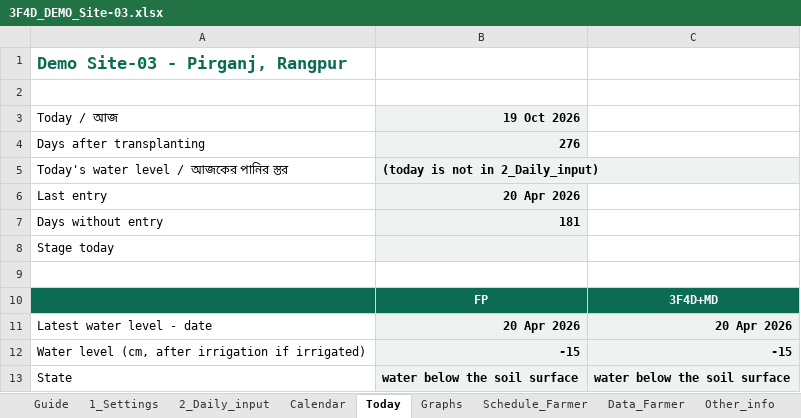
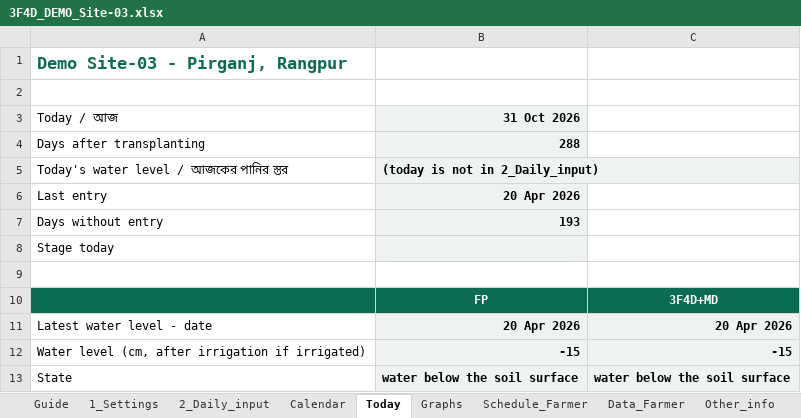
Before and after one commit to akamiyat-cyber/ati-monitor, an Excel workbook: viewer/demo/3F4D_DEMO_Site-03.xlsx, sheet Today, drawn as a sheet; only a part is shown; values as stored, in another font and other column widths than the file's, no borders; conditional formats not drawn; the diff names each change by its address in the sheet, - before the commit and + after, or states it on an @@ line.

```diff
--- a/viewer/demo/3F4D_DEMO_Site-03.xlsx (sheet Today)
+++ b/viewer/demo/3F4D_DEMO_Site-03.xlsx (sheet Today)
-B3: 19 Oct 2026
+B3: 31 Oct 2026
-B4 (31 Oct 2026): 276
+B4 (31 Oct 2026): 288
-B7 (31 Oct 2026): 181
+B7 (31 Oct 2026): 193
```
Also changed, not shown: sheet 2_Daily_input, sheet Guide, sheet pull-down list, formulas that keep their value, charts or pictures, 3F4D_Water_Monitor_Sheet_DEMO.xlsx, 3F4D_Water_Monitor_Sheet_TEMPLATE.xlsx, 7 other files.
